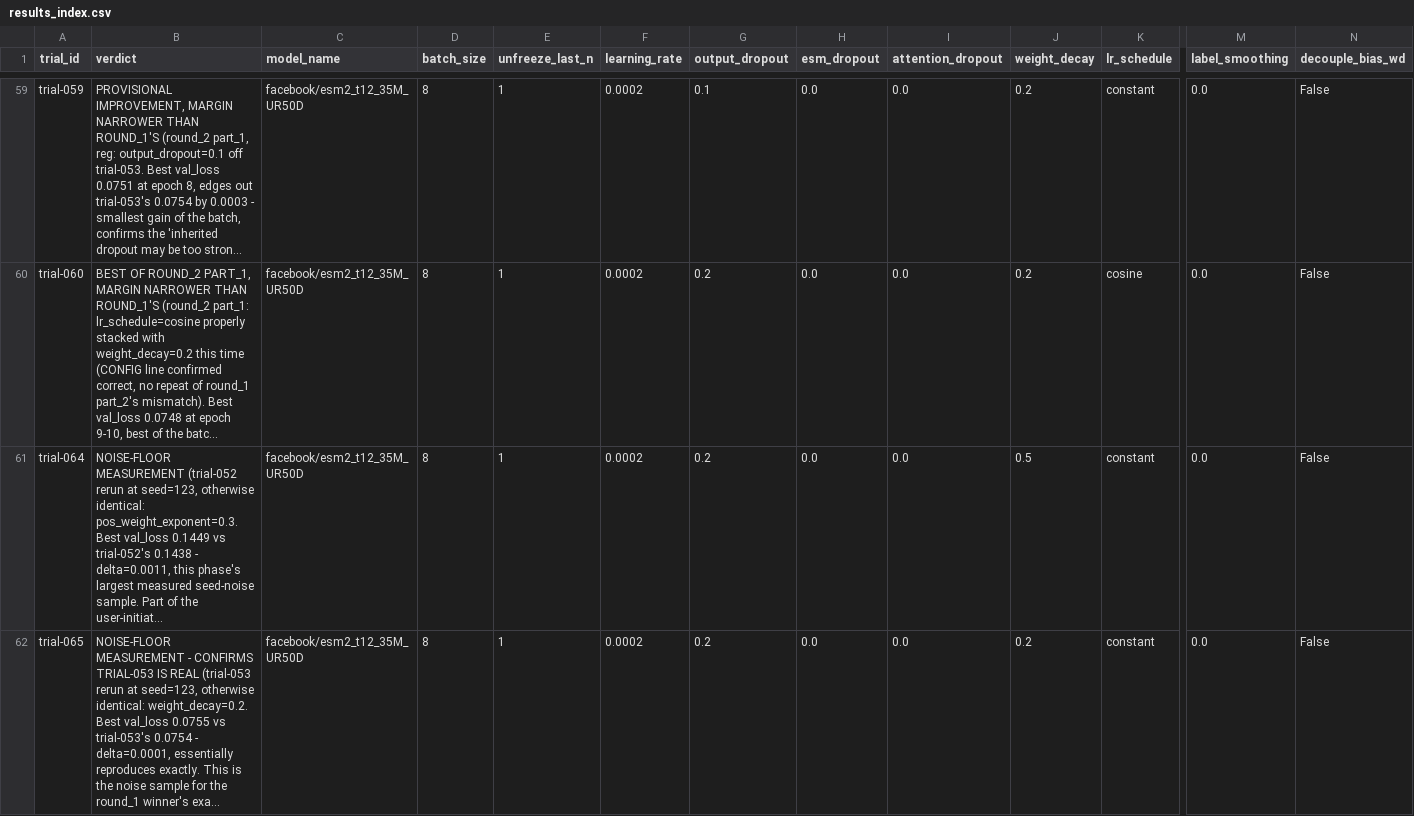
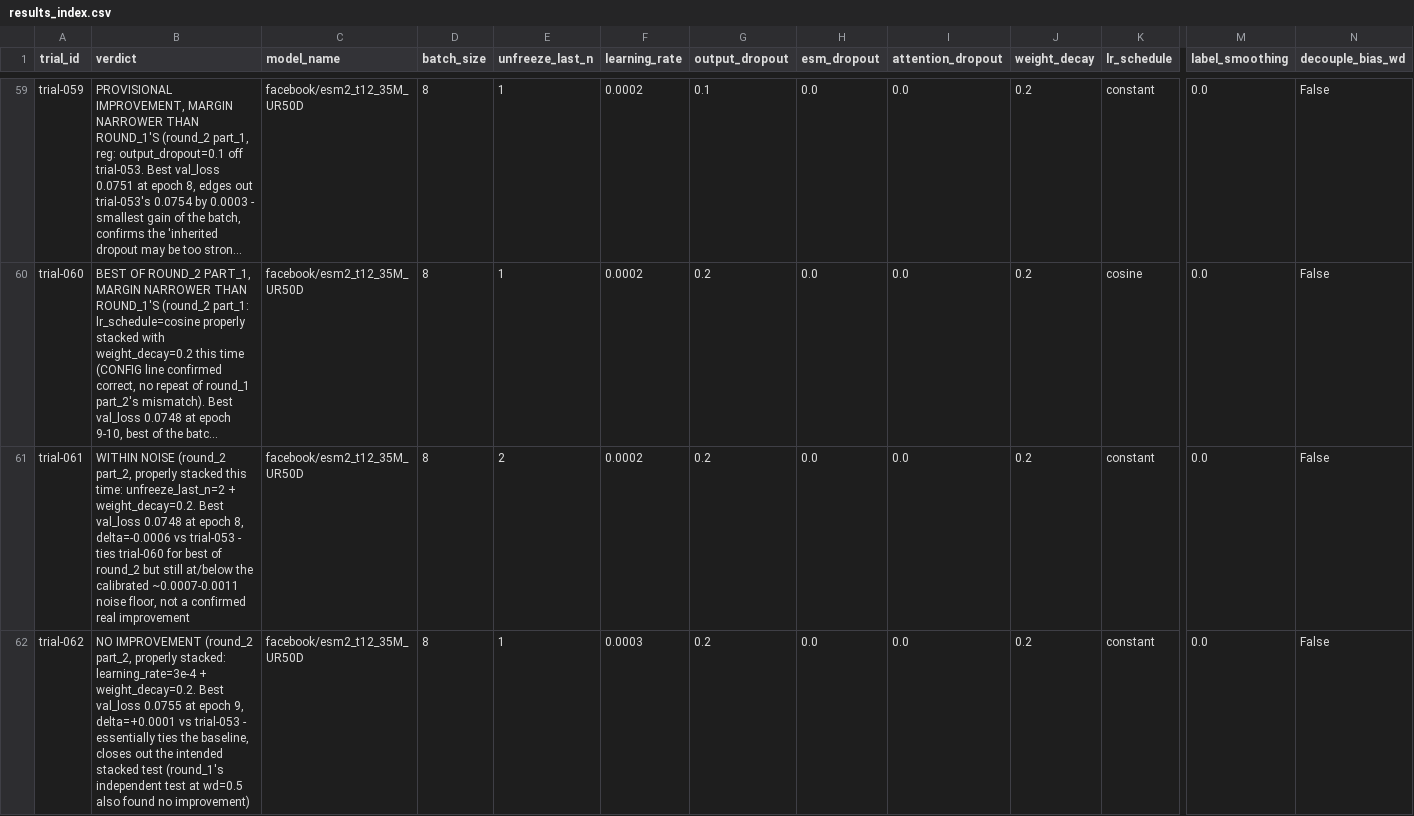
Before and after one commit to Kelmoir/CAFA6-experimentation, a CSV file: experiments/results_index.csv, drawn as a sheet; only a part is shown, gaps mark what is left out; the shorter side is filled out with more unchanged rows; long unchanged cells end in …; rows hold the shown columns only; the diff covers the shown part only; the diff names each change by its address in the sheet, - before the commit and + after, or states it on an @@ line.

```diff
--- a/experiments/results_index.csv
+++ b/experiments/results_index.csv
+row 61: trial-061 | WITHIN NOISE (round_2 part_2, properly stacked this time: unfreeze_last_n=2 + weight_decay=0.2. Best val_loss 0.0748 at epoch 8, delta=-0.0006 vs trial-053 - ties trial-060 for best of round_2 but still at/below the calibrated ~0.0007-0.0011 noise floor, not a confirmed real improvement | facebook/esm2_t12_35M_UR50D | 8 | 2 | 0.0002 | 0.2 | 0.0 | 0.0 | 0.2 | constant | 0.0 | False
+row 62: trial-062 | NO IMPROVEMENT (round_2 part_2, properly stacked: learning_rate=3e-4 + weight_decay=0.2. Best val_loss 0.0755 at epoch 9, delta=+0.0001 vs trial-053 - essentially ties the baseline, closes out the intended stacked test (round_1's independent test at wd=0.5 also found no improvement) | facebook/esm2_t12_35M_UR50D | 8 | 1 | 0.0003 | 0.2 | 0.0 | 0.0 | 0.2 | constant | 0.0 | False
```
Also changed, not shown: 2 added rows elsewhere in this file, 6 other files.
